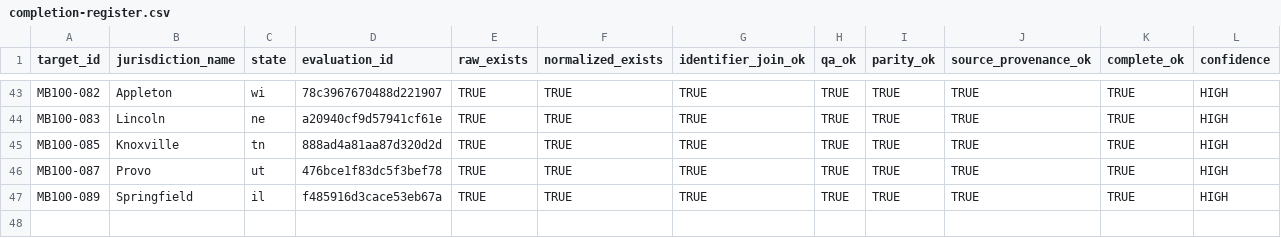
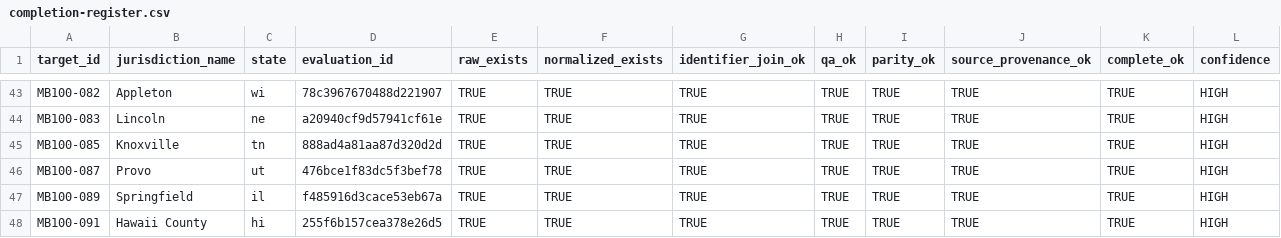
Before and after one commit to MightyLoud/Civic-Cartography, a CSV file: evidence/measured-batch-100/completion-register.csv, drawn as a sheet; only a part is shown, gaps mark what is left out; rows hold the shown columns only; the diff names each change by its address in the sheet, - before the commit and + after, or states it on an @@ line.

Commit message:
Record MB100-091 Hawaii County completion evidence

```diff
--- a/evidence/measured-batch-100/completion-register.csv
+++ b/evidence/measured-batch-100/completion-register.csv
+row 48: MB100-091 | Hawaii County | hi | 255f6b157cea378e26d5 | TRUE | TRUE | TRUE | TRUE | TRUE | TRUE | TRUE | HIGH
```
